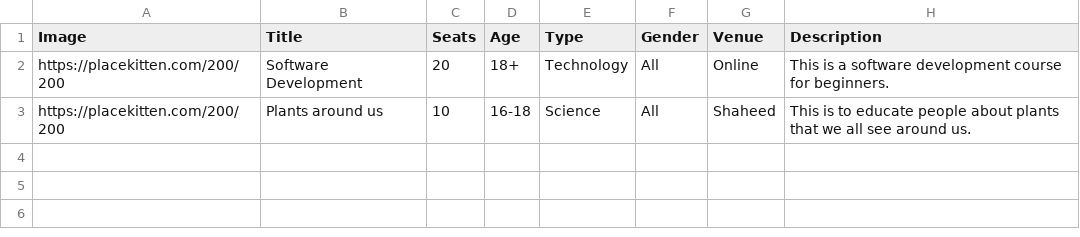
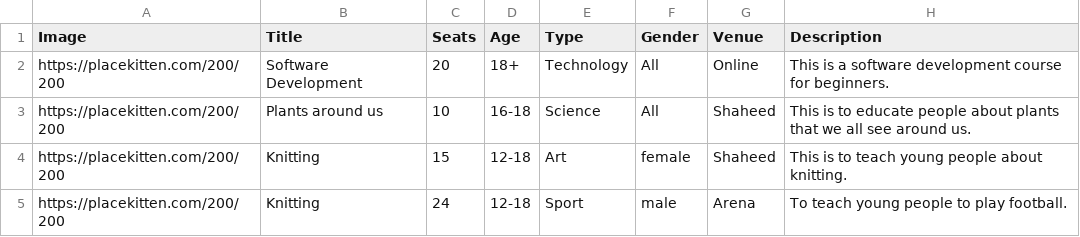
Before and after one commit to ahmad88me/lac, a CSV file: data/kuwait.csv, drawn as a sheet; the diff names each change by its address in the sheet, - before the commit and + after, or states it on an @@ line.

Commit message:
Update kuwait.csv

```diff
--- a/data/kuwait.csv
+++ b/data/kuwait.csv
+row 4: https://placekitten.com/200/200 | Knitting | 15 | 12-18 | Art | female | Shaheed | This is to teach young people about knitting.
+row 5: https://placekitten.com/200/200 | Knitting | 24 | 12-18 | Sport | male | Arena | To teach young people to play football.
```
